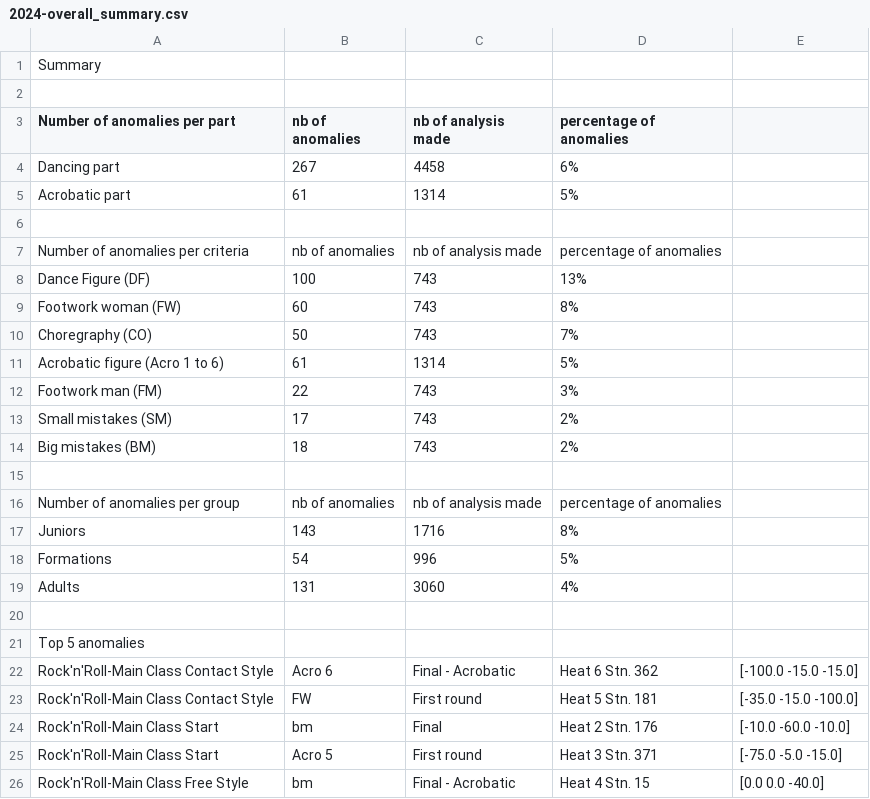
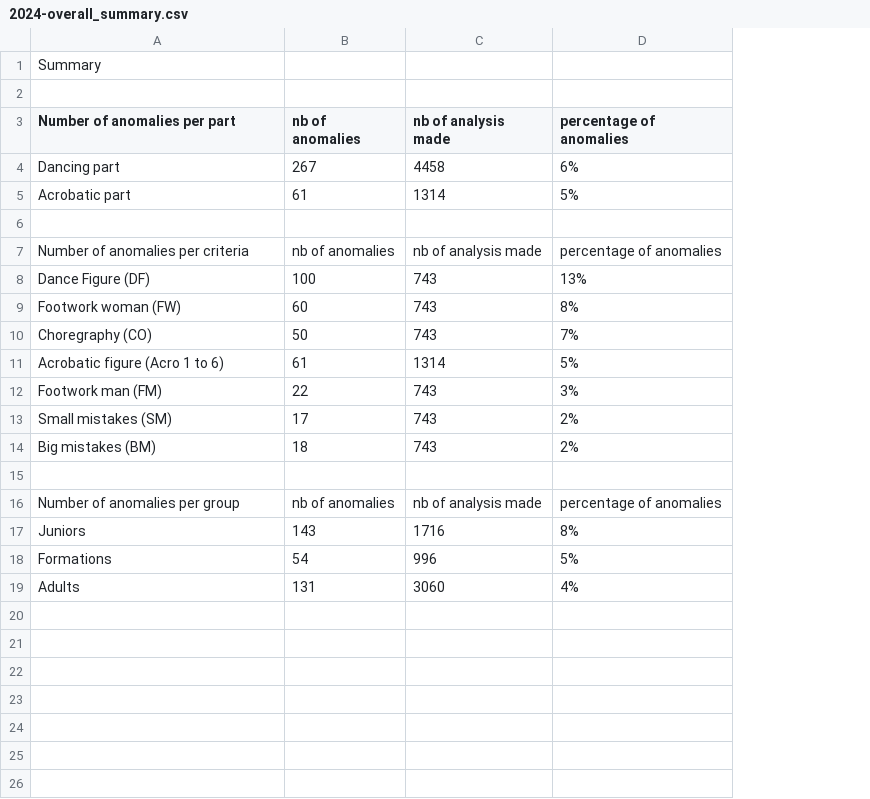
Before and after one commit to raphaelguye/ruby_csv_parser, a CSV file: output/2024-overall_summary.csv, drawn as a sheet; the diff names each change by its address in the sheet, - before the commit and + after, or states it on an @@ line.

Commit message:
sanitize overall_summary

```diff
--- a/output/2024-overall_summary.csv
+++ b/output/2024-overall_summary.csv
-column E, empty
-row 20: (empty)
-row 21: Top 5 anomalies
-row 22: Rock'n'Roll-Main Class Contact Style | Acro 6 | Final - Acrobatic | Heat 6 Stn. 362 | [-100.0 -15.0 -15.0]
-row 23: Rock'n'Roll-Main Class Contact Style | FW | First round | Heat 5 Stn. 181 | [-35.0 -15.0 -100.0]
-row 24: Rock'n'Roll-Main Class Start | bm | Final | Heat 2 Stn. 176 | [-10.0 -60.0 -10.0]
-row 25: Rock'n'Roll-Main Class Start | Acro 5 | First round | Heat 3 Stn. 371 | [-75.0 -5.0 -15.0]
-row 26: Rock'n'Roll-Main Class Free Style | bm | Final - Acrobatic | Heat 4 Stn. 15 | [0.0 0.0 -40.0]
```
